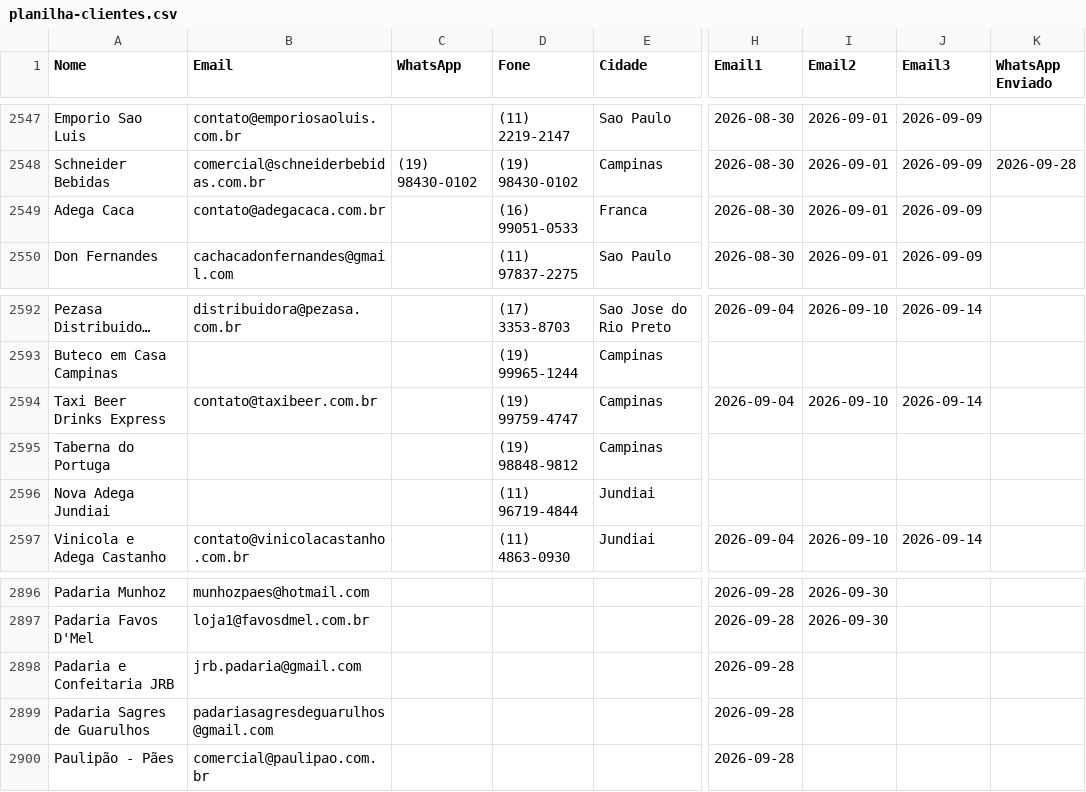
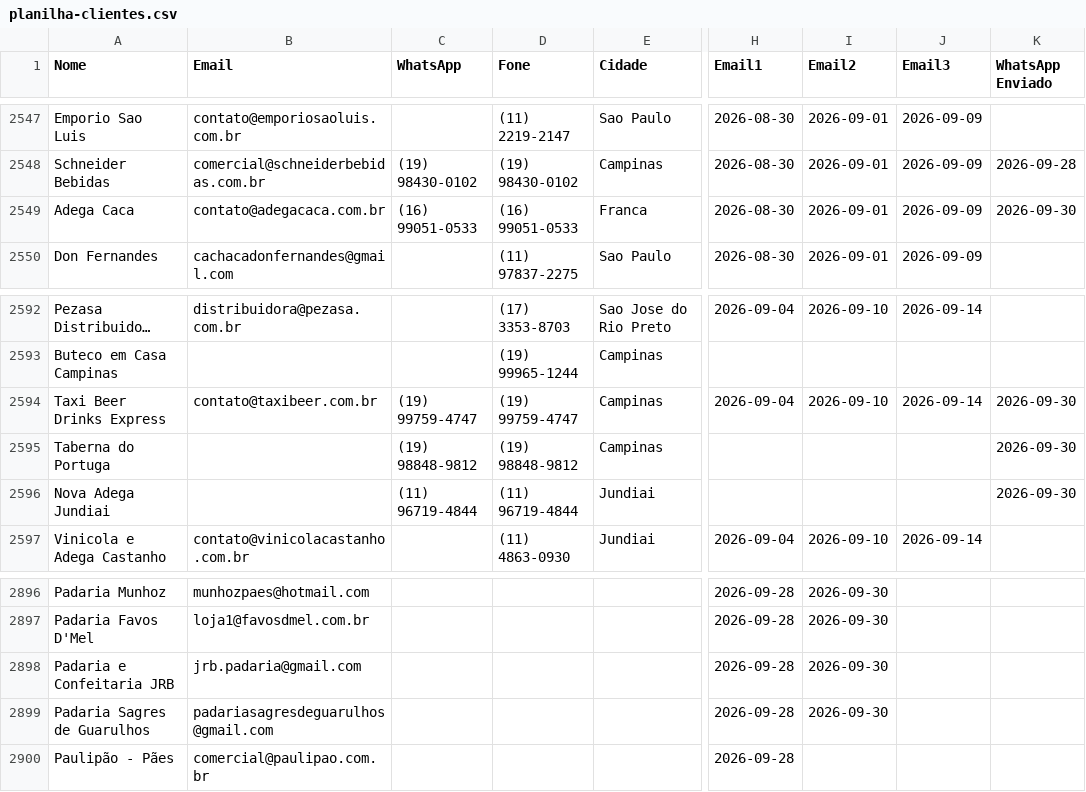
Before and after one commit to gustavorotatori-svg/Pindorama, a CSV file: planilha-clientes.csv, drawn as a sheet; only a part is shown, gaps mark what is left out; long unchanged cells end in …; the diff names each change by its address in the sheet, - before the commit and + after, or states it on an @@ line.

```diff
--- a/planilha-clientes.csv
+++ b/planilha-clientes.csv
-C2549 (WhatsApp): (empty)
+C2549 (WhatsApp): (16) 99051-0533
-K2549 (WhatsApp Enviado): (empty)
+K2549 (WhatsApp Enviado): 2026-09-30
-C2594 (WhatsApp): (empty)
+C2594 (WhatsApp): (19) 99759-4747
-K2594:K2596 (WhatsApp Enviado): (empty)
+K2594:K2596 (WhatsApp Enviado): 2026-09-30
-C2595 (WhatsApp): (empty)
+C2595 (WhatsApp): (19) 98848-9812
-C2596 (WhatsApp): (empty)
+C2596 (WhatsApp): (11) 96719-4844
-I2898:I2899 (Email2): (empty)
+I2898:I2899 (Email2): 2026-09-30
```
Also changed, not shown: 2 other files.
